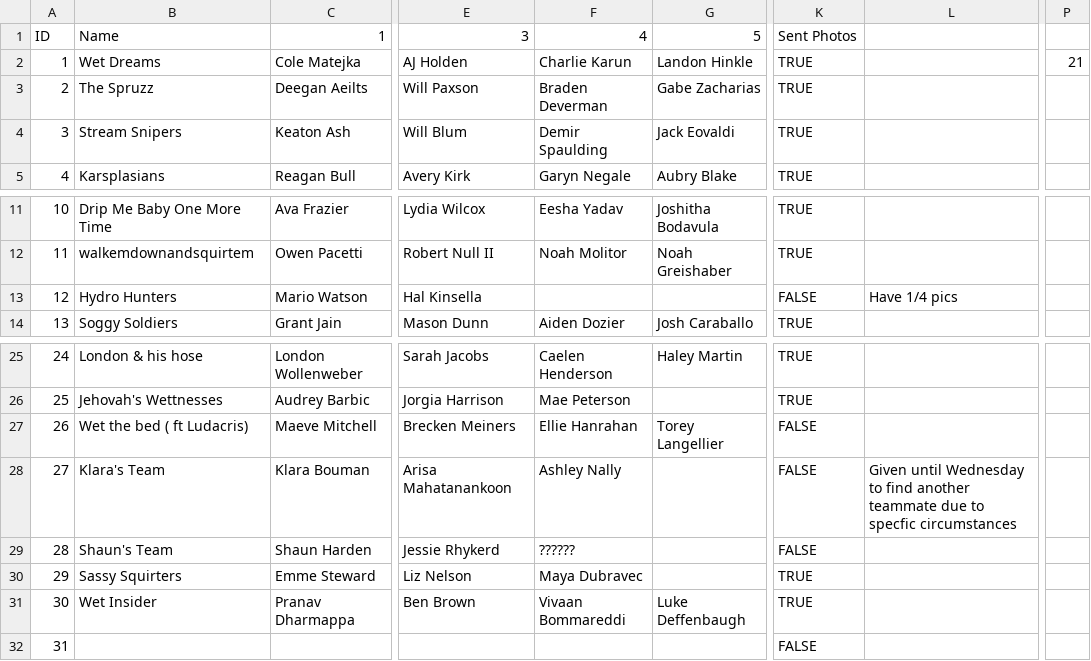
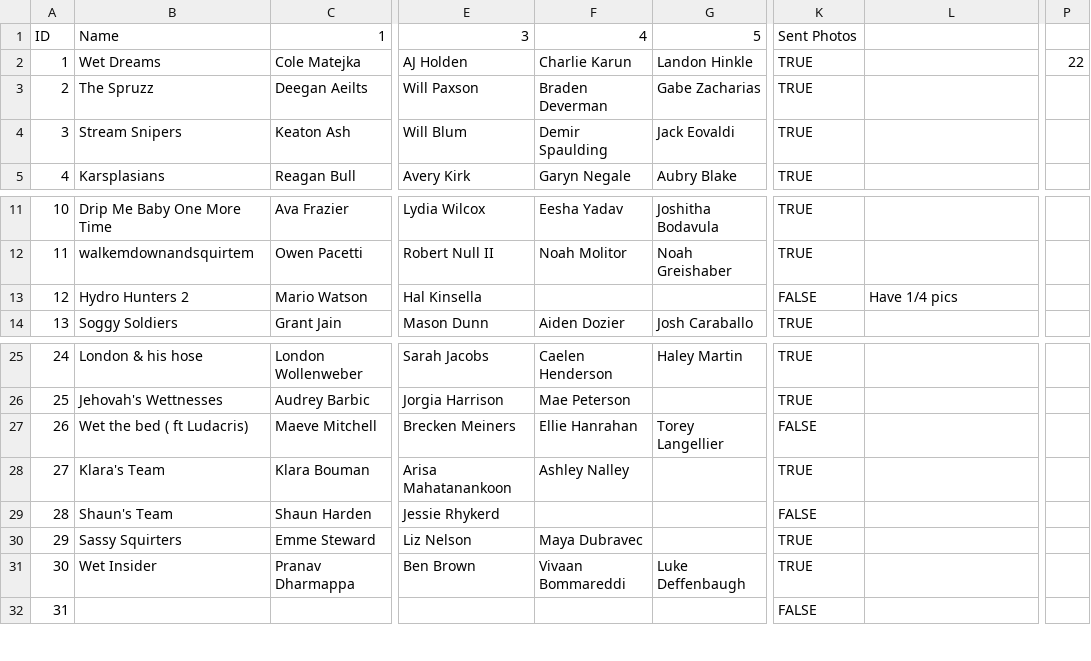
Before and after one commit to MaxMessWithTech/SeniorAssassinApp, a CSV file: SeniorAssassinTeams.csv, drawn as a sheet; only a part is shown, gaps mark what is left out; the diff names each change by its address in the sheet, - before the commit and + after, or states it on an @@ line.

Commit message:
Updated Teams

```diff
--- a/SeniorAssassinTeams.csv
+++ b/SeniorAssassinTeams.csv
-P2: 21
+P2: 22
-B13: Hydro Hunters
+B13: Hydro Hunters 2
-F28: Ashley Nally
+F28: Ashley Nalley
-K28: FALSE
+K28: TRUE
-L28: Given until Wednesday to find another teammate due to specfic circumstances
+L28: (empty)
-F29: ??????
+F29: (empty)
```
